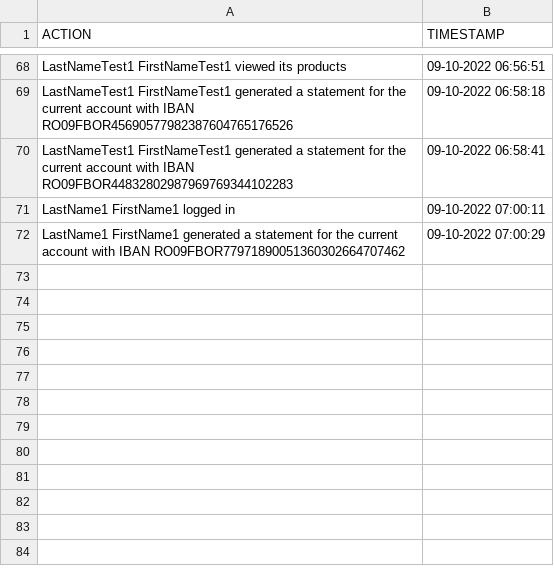
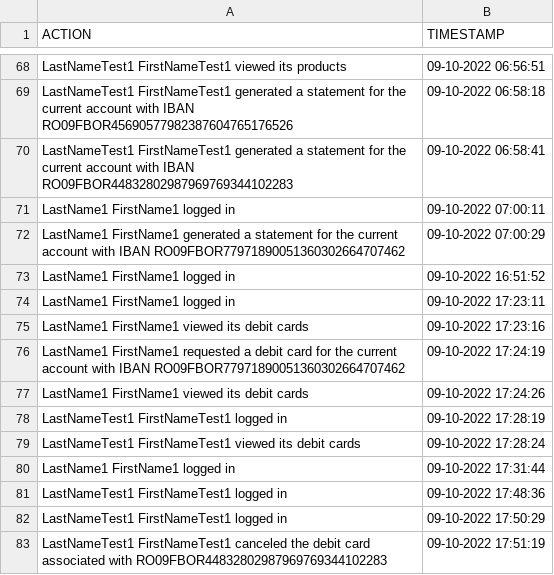
Before and after one commit to TudorAlx1993/proiect_pao_for_review, a CSV file: audit/logging_for_customers.csv, drawn as a sheet; only a part is shown, gaps mark what is left out.

```diff
--- a/audit/logging_for_customers.csv
+++ b/audit/logging_for_customers.csv
@@ -72 +72,12 @@ LastName1 FirstName1 logged in,09-10-2022 07:00:11
 LastName1 FirstName1 generated a statement for the current account with IBAN RO09FBOR77971890051360302664707462,09-10-2022 07:00:29
+LastName1 FirstName1 logged in,09-10-2022 16:51:52
+LastName1 FirstName1 logged in,09-10-2022 17:23:11
+LastName1 FirstName1 viewed its debit cards,09-10-2022 17:23:16
+LastName1 FirstName1 requested a debit card for the current account with IBAN RO09FBOR77971890051360302664707462,09-10-2022 17:24:19
+LastName1 FirstName1 viewed its debit cards,09-10-2022 17:24:26
+LastNameTest1 FirstNameTest1 logged in,09-10-2022 17:28:19
+LastNameTest1 FirstNameTest1 viewed its debit cards,09-10-2022 17:28:24
+LastName1 FirstName1 logged in,09-10-2022 17:31:44
+LastNameTest1 FirstNameTest1 logged in,09-10-2022 17:48:36
+LastNameTest1 FirstNameTest1 logged in,09-10-2022 17:50:29
+LastNameTest1 FirstNameTest1 canceled the debit card associated with RO09FBOR44832802987969769344102283,09-10-2022 17:51:19
```
Also changed, not shown: audit/logging_for_bank_management.csv, 13 other files.
